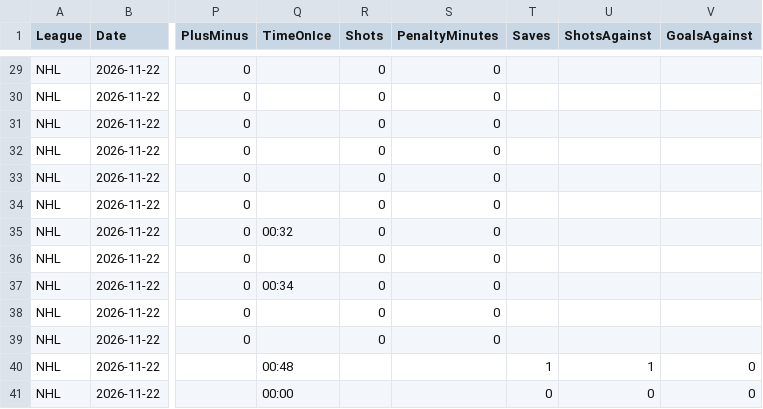
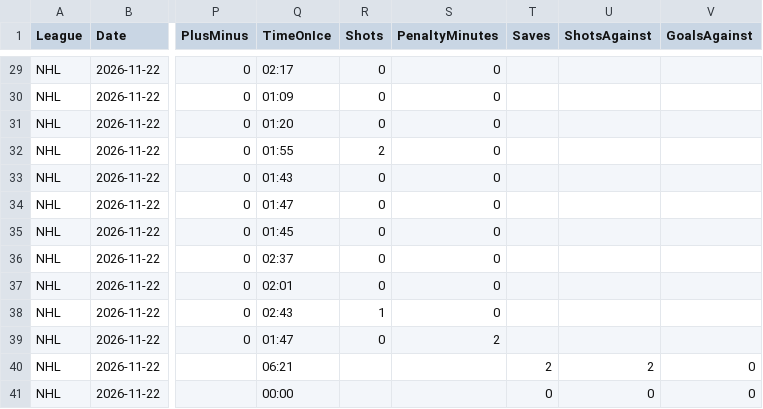
Before and after one commit to skaterbosse/hockey, a CSV file: statsByDate/data/playerstats/PlayerStats_2026-11-22.csv, drawn as a sheet; only a part is shown, gaps mark what is left out; the diff covers the shown part only; the diff names each change by its address in the sheet, - before the commit and + after, or states it on an @@ line.

```diff
--- a/statsByDate/data/playerstats/PlayerStats_2026-11-22.csv
+++ b/statsByDate/data/playerstats/PlayerStats_2026-11-22.csv
-Q29 (TimeOnIce): (empty)
+Q29 (TimeOnIce): 02:17
-Q30 (TimeOnIce): (empty)
+Q30 (TimeOnIce): 01:09
-Q31 (TimeOnIce): (empty)
+Q31 (TimeOnIce): 01:20
-Q32 (TimeOnIce): (empty)
+Q32 (TimeOnIce): 01:55
-R32 (Shots): 0
+R32 (Shots): 2
-Q33 (TimeOnIce): (empty)
+Q33 (TimeOnIce): 01:43
-Q34 (TimeOnIce): (empty)
+Q34 (TimeOnIce): 01:47
-Q35 (TimeOnIce): 00:32
+Q35 (TimeOnIce): 01:45
-Q36 (TimeOnIce): (empty)
+Q36 (TimeOnIce): 02:37
-Q37 (TimeOnIce): 00:34
+Q37 (TimeOnIce): 02:01
-Q38 (TimeOnIce): (empty)
+Q38 (TimeOnIce): 02:43
-R38 (Shots): 0
+R38 (Shots): 1
-Q39 (TimeOnIce): (empty)
+Q39 (TimeOnIce): 01:47
-S39 (PenaltyMinutes): 0
+S39 (PenaltyMinutes): 2
-Q40 (TimeOnIce): 00:48
+Q40 (TimeOnIce): 06:21
-T40 (Saves): 1
+T40 (Saves): 2
-U40 (ShotsAgainst): 1
+U40 (ShotsAgainst): 2
```
Also changed, not shown: 32 edited cells elsewhere in this file, 8 other files.
